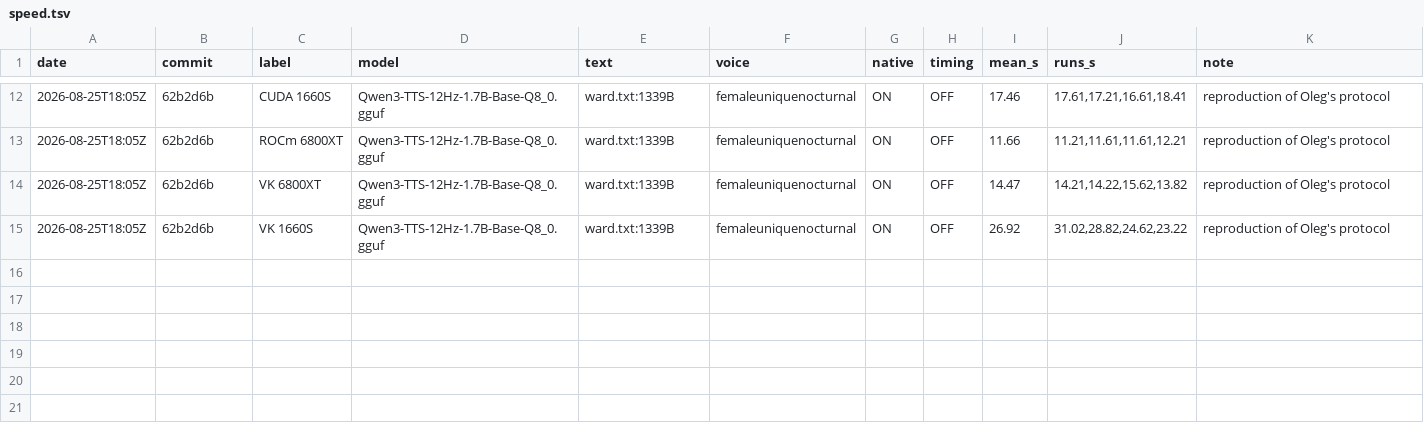
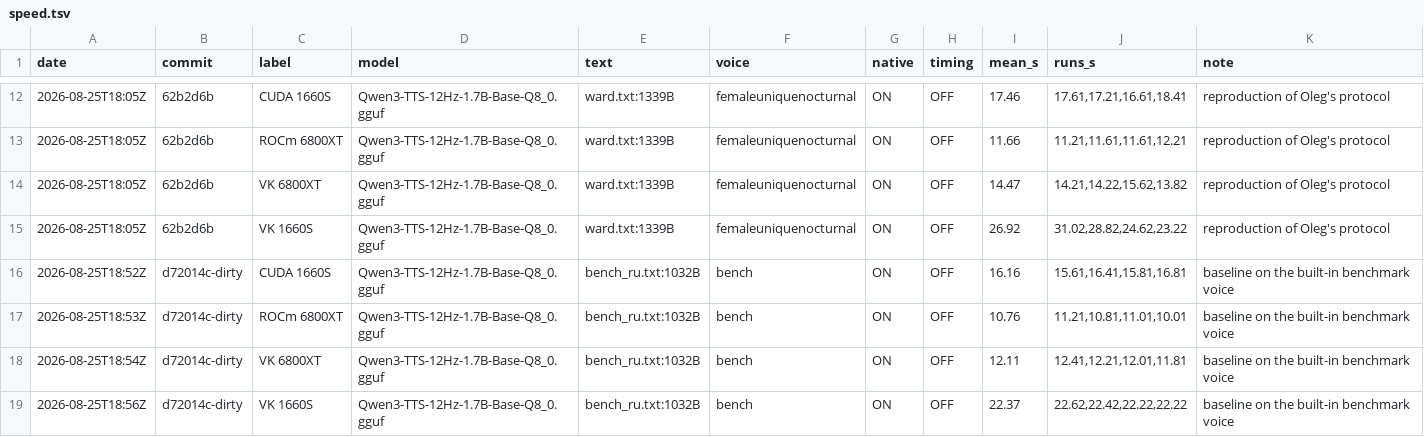
Before and after one commit to Olegd5g56/qwen3-tts.cpp, a TSV file: benchmarks/speed.tsv, drawn as a sheet; only a part is shown, gaps mark what is left out; the diff names each change by its address in the sheet, - before the commit and + after, or states it on an @@ line.

```diff
--- a/benchmarks/speed.tsv
+++ b/benchmarks/speed.tsv
+row 16: 2026-08-25T18:52Z | d72014c-dirty | CUDA 1660S | Qwen3-TTS-12Hz-1.7B-Base-Q8_0.gguf | bench_ru.txt:1032B | bench | ON | OFF | 16.16 | 15.61,16.41,15.81,16.81 | baseline on the built-in benchmark voice
+row 17: 2026-08-25T18:53Z | d72014c-dirty | ROCm 6800XT | Qwen3-TTS-12Hz-1.7B-Base-Q8_0.gguf | bench_ru.txt:1032B | bench | ON | OFF | 10.76 | 11.21,10.81,11.01,10.01 | baseline on the built-in benchmark voice
+row 18: 2026-08-25T18:54Z | d72014c-dirty | VK 6800XT | Qwen3-TTS-12Hz-1.7B-Base-Q8_0.gguf | bench_ru.txt:1032B | bench | ON | OFF | 12.11 | 12.41,12.21,12.01,11.81 | baseline on the built-in benchmark voice
+row 19: 2026-08-25T18:56Z | d72014c-dirty | VK 1660S | Qwen3-TTS-12Hz-1.7B-Base-Q8_0.gguf | bench_ru.txt:1032B | bench | ON | OFF | 22.37 | 22.62,22.42,22.22,22.22 | baseline on the built-in benchmark voice
```
Also changed, not shown: 4 other files.
